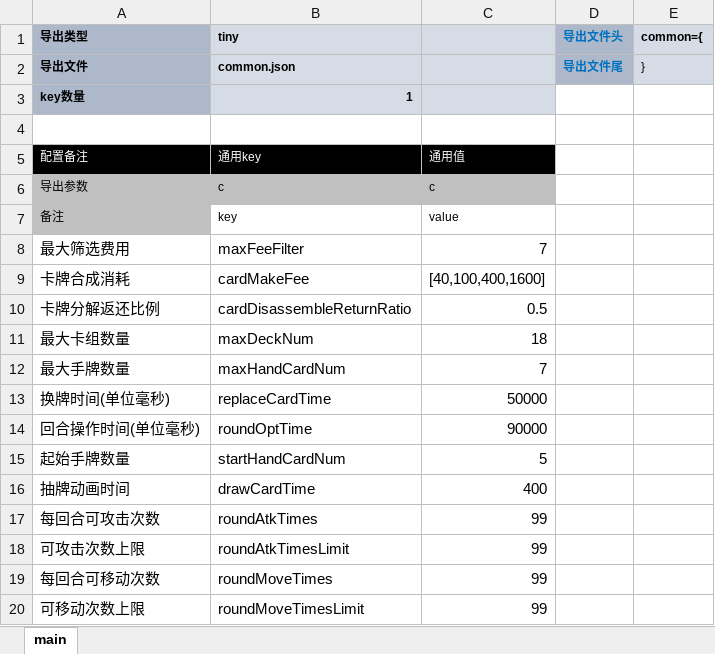
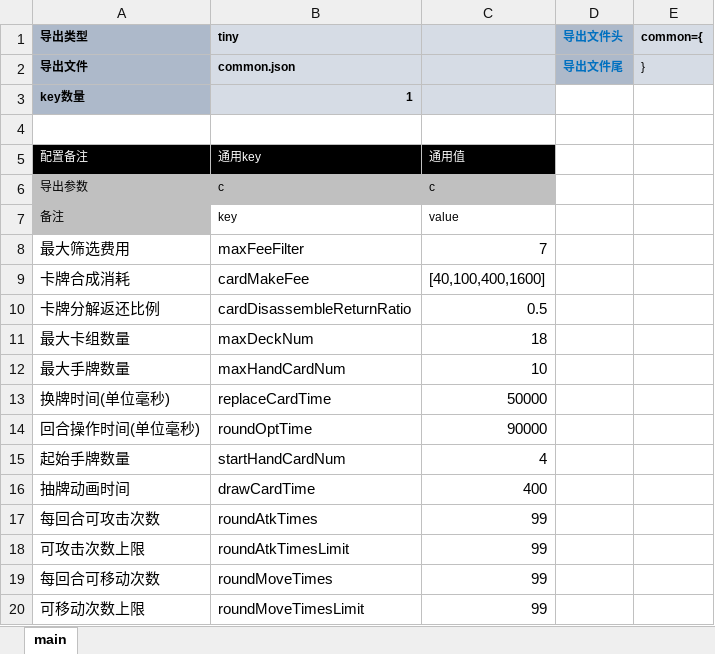
Before and after one commit to threstone/Anduin, an Excel workbook: excel/T-通用配置.xlsx, sheet main, drawn as a sheet; values as stored, in another font and other column widths than the file's, no borders; conditional formats not drawn; the diff names each change by its address in the sheet, - before the commit and + after, or states it on an @@ line.

```diff
--- a/excel/T-通用配置.xlsx (sheet main)
+++ b/excel/T-通用配置.xlsx (sheet main)
-C12: 7
+C12: 10
-C15: 5
+C15: 4
```
Also changed, not shown: excel/C-卡片配置.xlsx, 33 other files.
